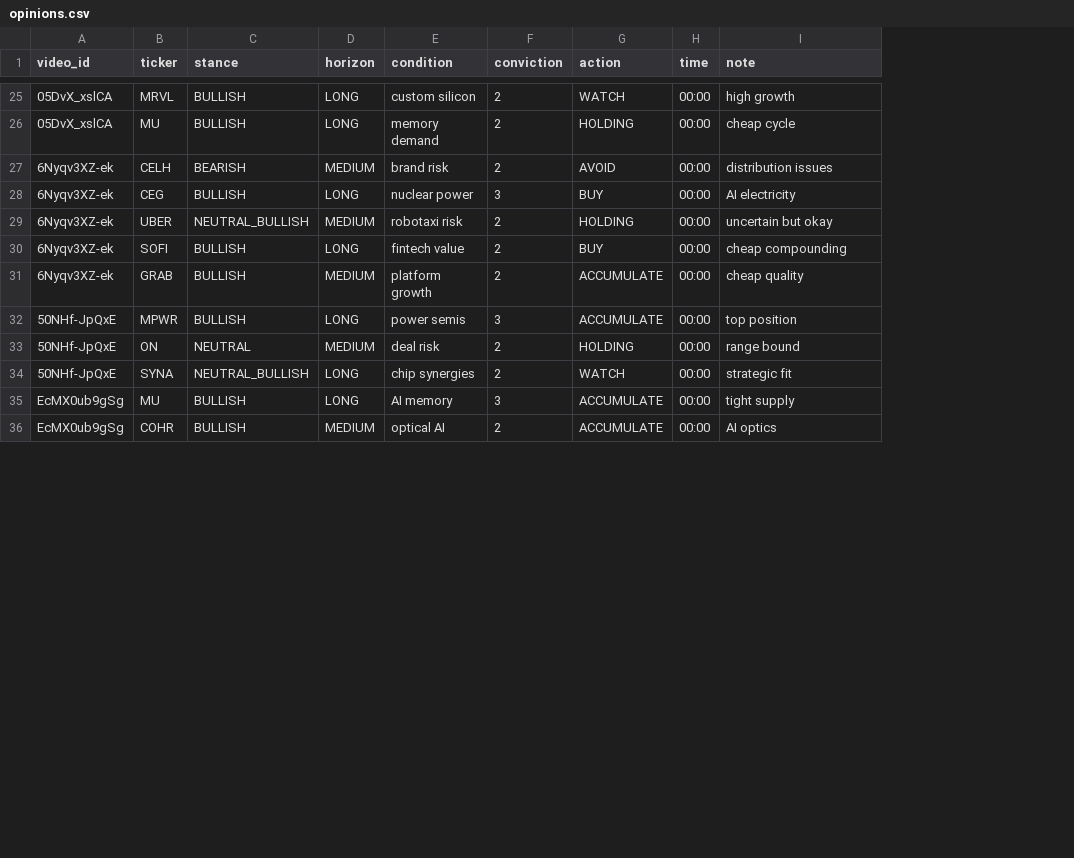
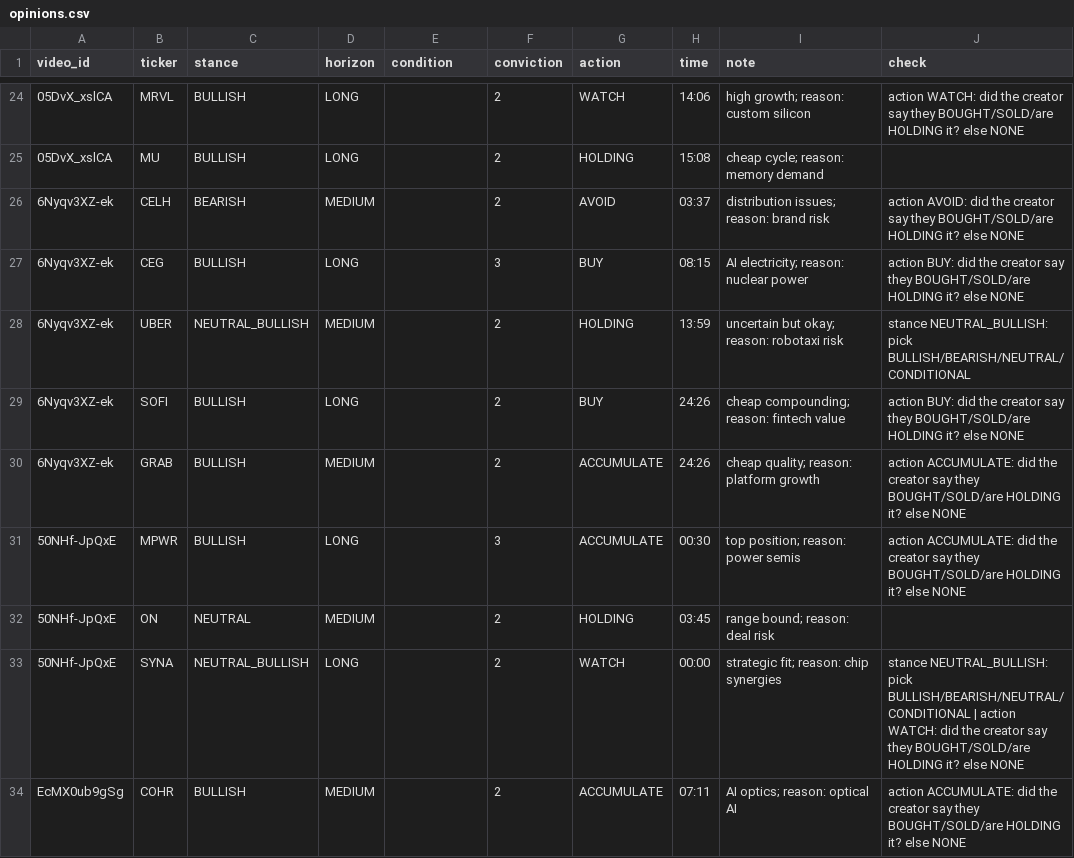
Before and after one commit to farseerzhang/mini-quant-trader, a CSV file: research/sentiment_gold/opinions.csv, drawn as a sheet; only a part is shown, gaps mark what is left out; removed rows and columns are numbered as before the commit, all else as after; the diff covers the shown part only; the diff names each change by its address in the sheet, - before the commit and + after, or states it on an @@ line.

Commit message:
add check column to opinions.csv for tracking investment actions and reasons

```diff
--- a/research/sentiment_gold/opinions.csv
+++ b/research/sentiment_gold/opinions.csv
+column J (check), rows 24-34: action WATCH: did the creator say they BOUGHT/SOLD/are HOLDING it? else NONE |  | action AVOID: did the creator say they BOUGHT/SOLD/are HOLDING it? else NONE | action BUY: did the creator say they BOUGHT/SOLD/are HOLDING it? else NONE | stance NEUTRAL_BULLISH: pick BULLISH/BEARISH/NEUTRAL/CONDITIONAL | action BUY: did the creator say they BOUGHT/SOLD/are HOLDING it? else NONE | action ACCUMULATE: did the creator say they BOUGHT/SOLD/are HOLDING it? else NONE | action ACCUMULATE: did the creator say they BOUGHT/SOLD/are HOLDING it? else NONE |  | stance NEUTRAL_BULLISH: pick BULLISH/BEARISH/NEUTRAL/CONDITIONAL | action WATCH: did the creator say they BOUGHT/SOLD/are HOLDING it? else NONE | action ACCUMULATE: did the creator say they BOUGHT/SOLD/are HOLDING it? else NONE
-E24 (condition): custom silicon
+E24 (condition): (empty)
-H24 (time): 00:00
+H24 (time): 14:06
-I24 (note): high growth
+I24 (note): high growth; reason: custom silicon
-E25 (condition): memory demand
+E25 (condition): (empty)
-H25 (time): 00:00
+H25 (time): 15:08
-I25 (note): cheap cycle
+I25 (note): cheap cycle; reason: memory demand
-E26 (condition): brand risk
+E26 (condition): (empty)
-H26 (time): 00:00
+H26 (time): 03:37
-I26 (note): distribution issues
+I26 (note): distribution issues; reason: brand risk
-E27 (condition): nuclear power
+E27 (condition): (empty)
-H27 (time): 00:00
+H27 (time): 08:15
-I27 (note): AI electricity
+I27 (note): AI electricity; reason: nuclear power
-E28 (condition): robotaxi risk
+E28 (condition): (empty)
-H28 (time): 00:00
+H28 (time): 13:59
-I28 (note): uncertain but okay
+I28 (note): uncertain but okay; reason: robotaxi risk
-E29 (condition): fintech value
+E29 (condition): (empty)
-H29:H30 (time): 00:00
+H29:H30 (time): 24:26
-I29 (note): cheap compounding
+I29 (note): cheap compounding; reason: fintech value
-E30 (condition): platform growth
+E30 (condition): (empty)
-I30 (note): cheap quality
+I30 (note): cheap quality; reason: platform growth
-E31 (condition): power semis
+E31 (condition): (empty)
-H31 (time): 00:00
+H31 (time): 00:30
-I31 (note): top position
+I31 (note): top position; reason: power semis
-E32 (condition): deal risk
+E32 (condition): (empty)
-H32 (time): 00:00
+H32 (time): 03:45
-I32 (note): range bound
+I32 (note): range bound; reason: deal risk
-E33 (condition): chip synergies
+E33 (condition): (empty)
-I33 (note): strategic fit
+I33 (note): strategic fit; reason: chip synergies
-row 35: EcMX0ub9gSg | MU | BULLISH | LONG | AI memory | 3 | ACCUMULATE | 00:00 | tight supply
-E34 (condition): optical AI
+E34 (condition): (empty)
-H34 (time): 00:00
+H34 (time): 07:11
-I34 (note): AI optics
+I34 (note): AI optics; reason: optical AI
```
Also changed, not shown: 1 removed row and 100 edited cells elsewhere in this file.
